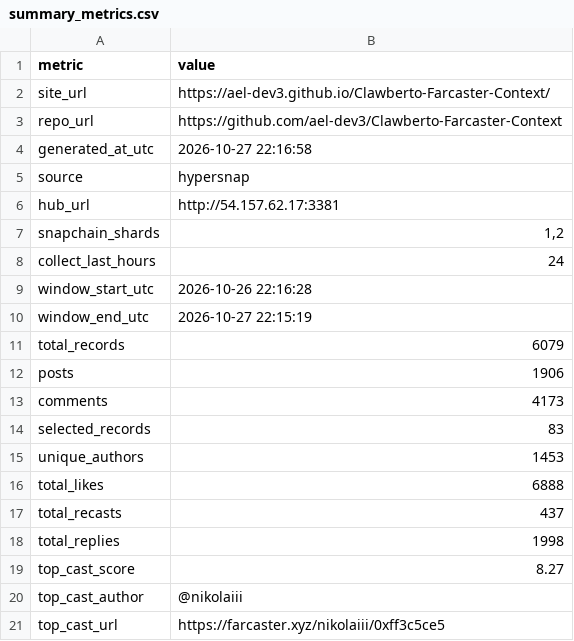
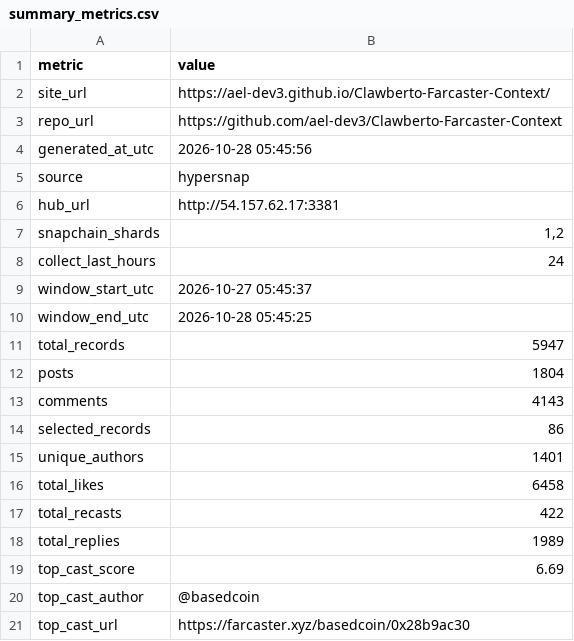
Before and after one commit to ael-dev3/Clawberto-Farcaster-Context, a CSV file: generated/summary_metrics.csv, drawn as a sheet.

```diff
--- a/generated/summary_metrics.csv
+++ b/generated/summary_metrics.csv
@@ -3,3 +3,3 @@ site_url,https://ael-dev3.github.io/Clawberto-Farcaster-Context/
 repo_url,https://github.com/ael-dev3/Clawberto-Farcaster-Context
-generated_at_utc,2026-10-27 22:16:58
+generated_at_utc,2026-10-28 05:45:56
 source,hypersnap
@@ -8,14 +8,14 @@ snapchain_shards,"1,2"
 collect_last_hours,24
-window_start_utc,2026-10-26 22:16:28
-window_end_utc,2026-10-27 22:15:19
-total_records,6079
-posts,1906
-comments,4173
-selected_records,83
-unique_authors,1453
-total_likes,6888
-total_recasts,437
-total_replies,1998
-top_cast_score,8.27
-top_cast_author,@nikolaiii
-top_cast_url,https://farcaster.xyz/nikolaiii/0xff3c5ce5
+window_start_utc,2026-10-27 05:45:37
+window_end_utc,2026-10-28 05:45:25
+total_records,5947
+posts,1804
+comments,4143
+selected_records,86
+unique_authors,1401
+total_likes,6458
+total_recasts,422
+total_replies,1989
+top_cast_score,6.69
+top_cast_author,@basedcoin
+top_cast_url,https://farcaster.xyz/basedcoin/0x28b9ac30
```
Also changed, not shown: public/generated/theme_summary.csv, public/generated/top_casts.csv, 18 other files.
